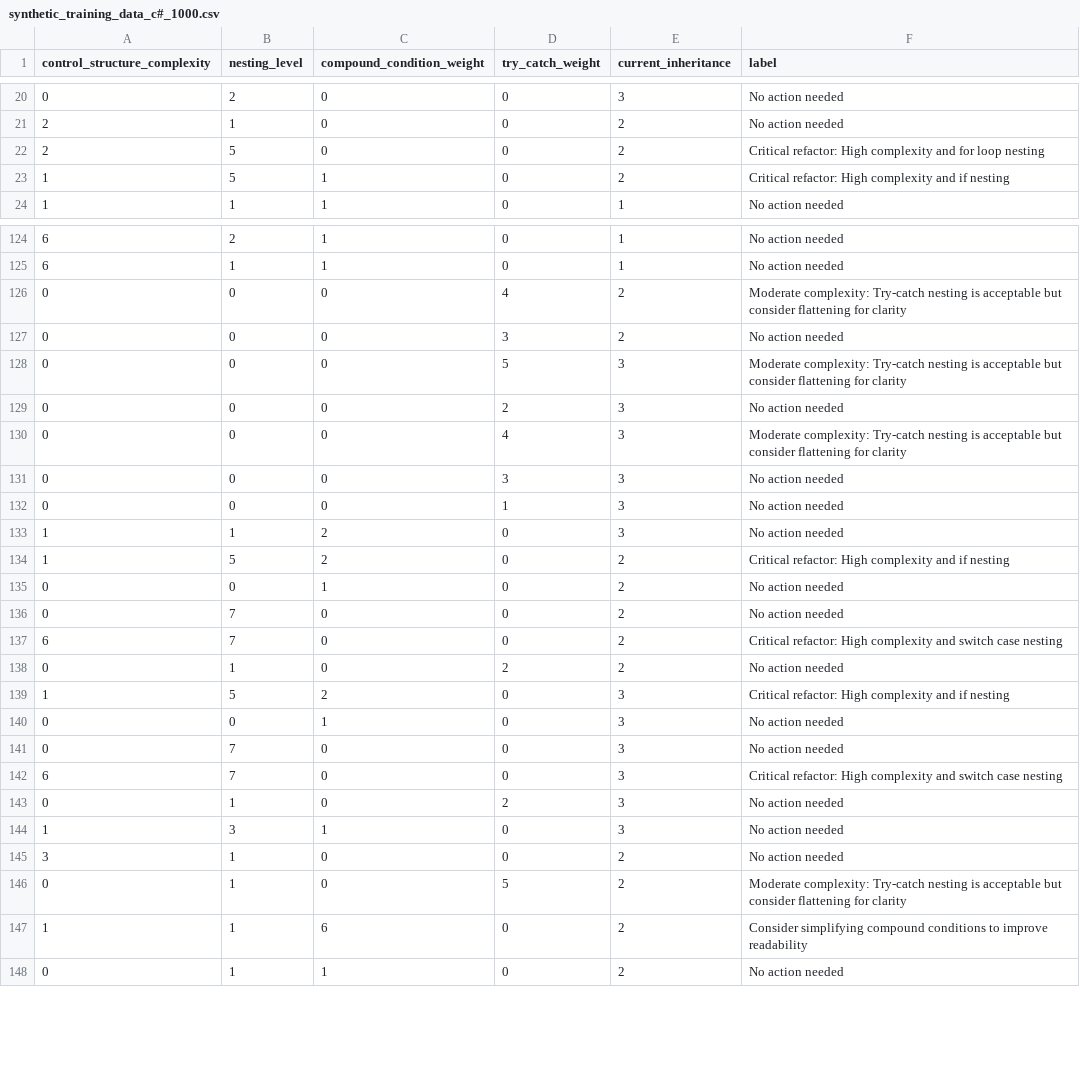
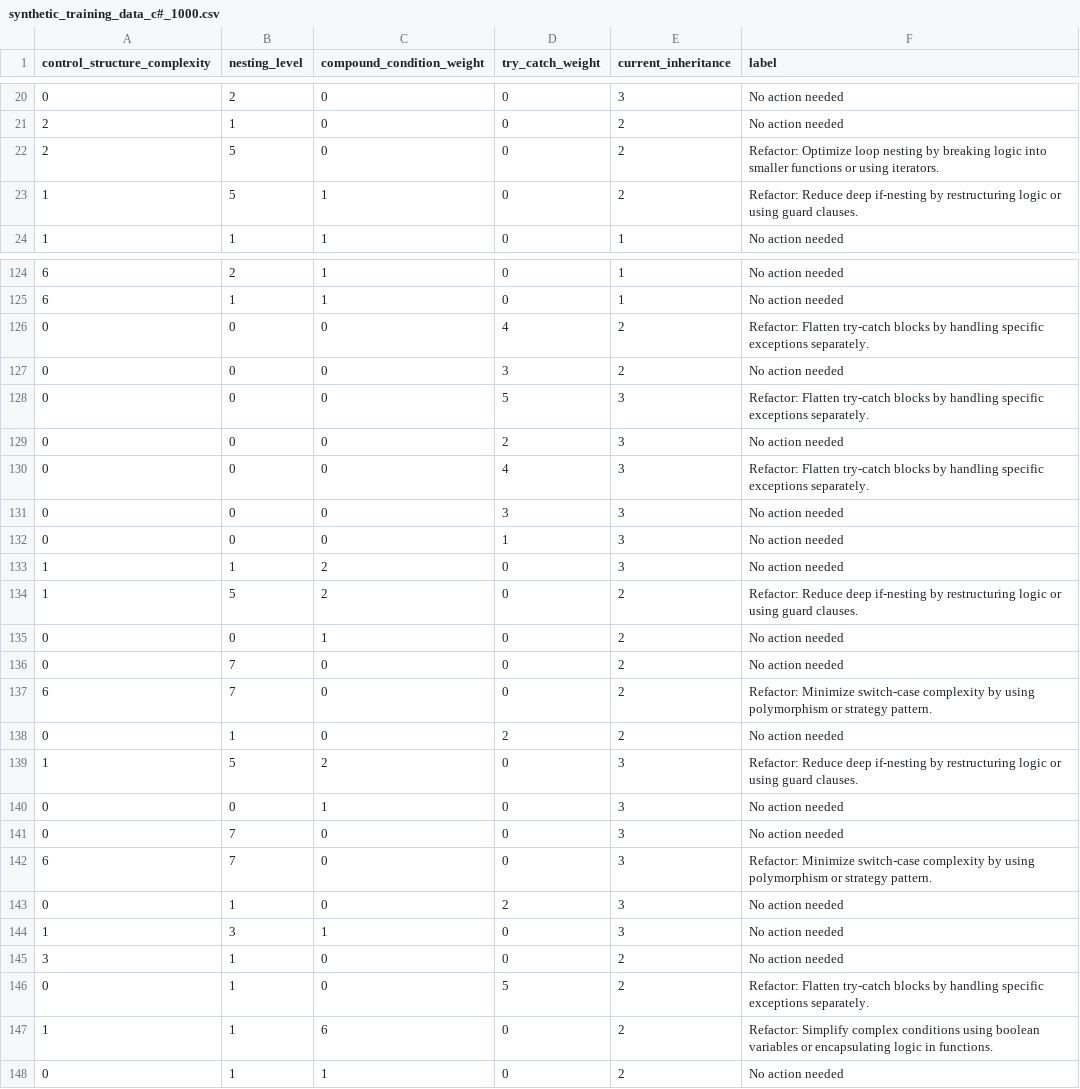
Before and after one commit to yasidew/Codeharbor-2.0, a CSV file: media/synthetic_training_data_c#_1000.csv, drawn as a sheet; only a part is shown, gaps mark what is left out; the diff covers the shown part only.

```diff
--- a/media/synthetic_training_data_c#_1000.csv
+++ b/media/synthetic_training_data_c#_1000.csv
@@ -21,4 +21,4 @@ control_structure_complexity,nesting_level,compound_condition_weight,try_catch_w
 2,1,0,0,2,No action needed
-2,5,0,0,2,Critical refactor: High complexity and for loop nesting
-1,5,1,0,2,Critical refactor: High complexity and if nesting
+2,5,0,0,2,Refactor: Optimize loop nesting by breaking logic into smaller functions or using iterators.
+1,5,1,0,2,Refactor: Reduce deep if-nesting by restructuring logic or using guard clauses.
 1,1,1,0,1,No action needed
@@ -125,7 +125,7 @@ control_structure_complexity,nesting_level,compound_condition_weight,try_catch_w
 6,1,1,0,1,No action needed
-0,0,0,4,2,Moderate complexity: Try-catch nesting is acceptable but consider flattening for clarity
+0,0,0,4,2,Refactor: Flatten try-catch blocks by handling specific exceptions separately.
 0,0,0,3,2,No action needed
-0,0,0,5,3,Moderate complexity: Try-catch nesting is acceptable but consider flattening for clarity
+0,0,0,5,3,Refactor: Flatten try-catch blocks by handling specific exceptions separately.
 0,0,0,2,3,No action needed
-0,0,0,4,3,Moderate complexity: Try-catch nesting is acceptable but consider flattening for clarity
+0,0,0,4,3,Refactor: Flatten try-catch blocks by handling specific exceptions separately.
 0,0,0,3,3,No action needed
@@ -133,11 +133,11 @@ control_structure_complexity,nesting_level,compound_condition_weight,try_catch_w
 1,1,2,0,3,No action needed
-1,5,2,0,2,Critical refactor: High complexity and if nesting
+1,5,2,0,2,Refactor: Reduce deep if-nesting by restructuring logic or using guard clauses.
 0,0,1,0,2,No action needed
 0,7,0,0,2,No action needed
-6,7,0,0,2,Critical refactor: High complexity and switch case nesting
+6,7,0,0,2,Refactor: Minimize switch-case complexity by using polymorphism or strategy pattern.
 0,1,0,2,2,No action needed
-1,5,2,0,3,Critical refactor: High complexity and if nesting
+1,5,2,0,3,Refactor: Reduce deep if-nesting by restructuring logic or using guard clauses.
 0,0,1,0,3,No action needed
 0,7,0,0,3,No action needed
-6,7,0,0,3,Critical refactor: High complexity and switch case nesting
+6,7,0,0,3,Refactor: Minimize switch-case complexity by using polymorphism or strategy pattern.
 0,1,0,2,3,No action needed
@@ -145,4 +145,4 @@ control_structure_complexity,nesting_level,compound_condition_weight,try_catch_w
 3,1,0,0,2,No action needed
-0,1,0,5,2,Moderate complexity: Try-catch nesting is acceptable but consider flattening for clarity
-1,1,6,0,2,Consider simplifying compound conditions to improve readability
+0,1,0,5,2,Refactor: Flatten try-catch blocks by handling specific exceptions separately.
+1,1,6,0,2,Refactor: Simplify complex conditions using boolean variables or encapsulating logic in functions.
 0,1,1,0,2,No action needed
```
Also changed, not shown: 54 edited cells elsewhere in this file, 1 other file.
